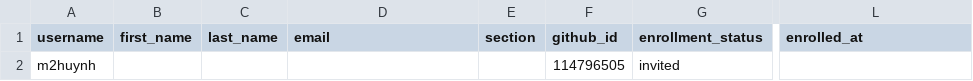
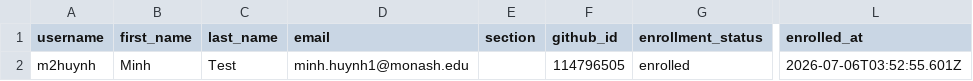
Before and after one commit to ETC5523-2026/classroom50, a CSV file: etc5523/students.csv, drawn as a sheet; only a part is shown, gaps mark what is left out; the diff names each change by its address in the sheet, - before the commit and + after, or states it on an @@ line.

Commit message:
[Classroom 50] Reconcile onboarding: etc5523 (1 student)

```diff
--- a/etc5523/students.csv
+++ b/etc5523/students.csv
-B2 (first_name): (empty)
+B2 (first_name): Minh
-C2 (last_name): (empty)
+C2 (last_name): Test
-D2 (email): (empty)
+D2 (email): minh.huynh1@monash.edu
-G2 (enrollment_status): invited
+G2 (enrollment_status): enrolled
-L2 (enrolled_at): (empty)
+L2 (enrolled_at): 2026-07-06T03:52:55.601Z
```
